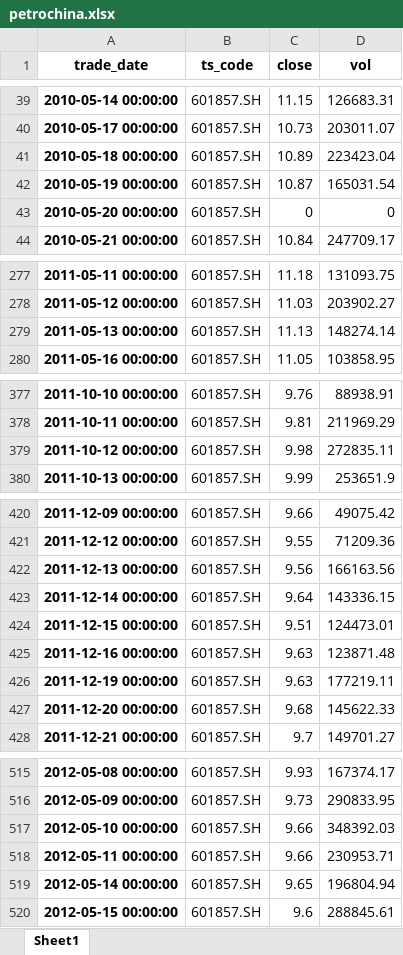
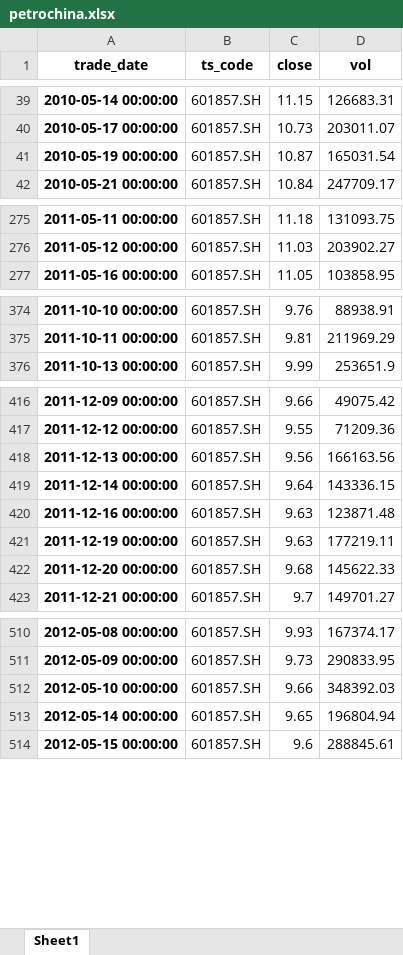
Before and after one commit to CherryCai03/systematic_final_project, an Excel workbook: petrochina.xlsx, sheet Sheet1, drawn as a sheet; only a part is shown, gaps mark what is left out; values as stored, in another font and other column widths than the file's, no borders; the diff names each change by its address in the sheet, - before the commit and + after, or states it on an @@ line.

```diff
--- a/petrochina.xlsx (sheet Sheet1)
+++ b/petrochina.xlsx (sheet Sheet1)
-row 41: 2010-05-18 00:00:00 | 601857.SH | 10.89 | 223423.04
-row 43: 2010-05-20 00:00:00 | 601857.SH | 0 | 0
-row 279: 2011-05-13 00:00:00 | 601857.SH | 11.13 | 148274.14
-row 379: 2011-10-12 00:00:00 | 601857.SH | 9.98 | 272835.11
-row 424: 2011-12-15 00:00:00 | 601857.SH | 9.51 | 124473.01
-row 518: 2012-05-11 00:00:00 | 601857.SH | 9.66 | 230953.71
```
Also changed, not shown: all_stock_close.xlsx, all_stock_volume.xlsx, 8 other files.
